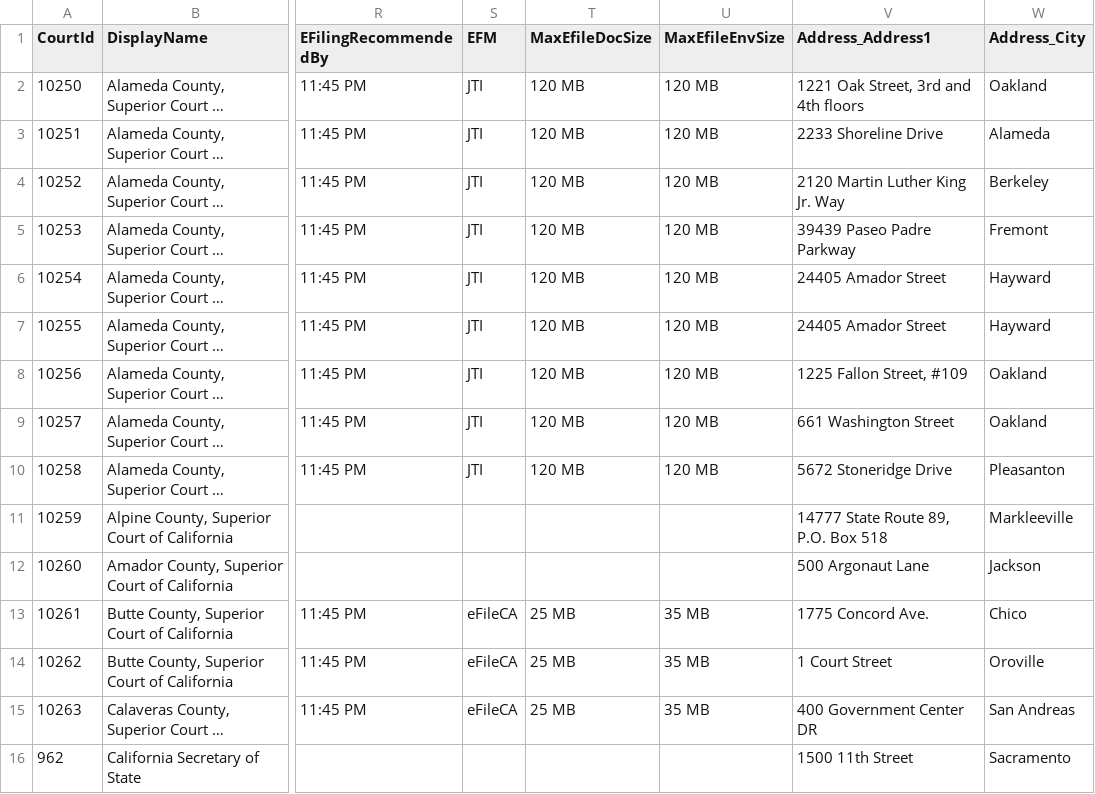
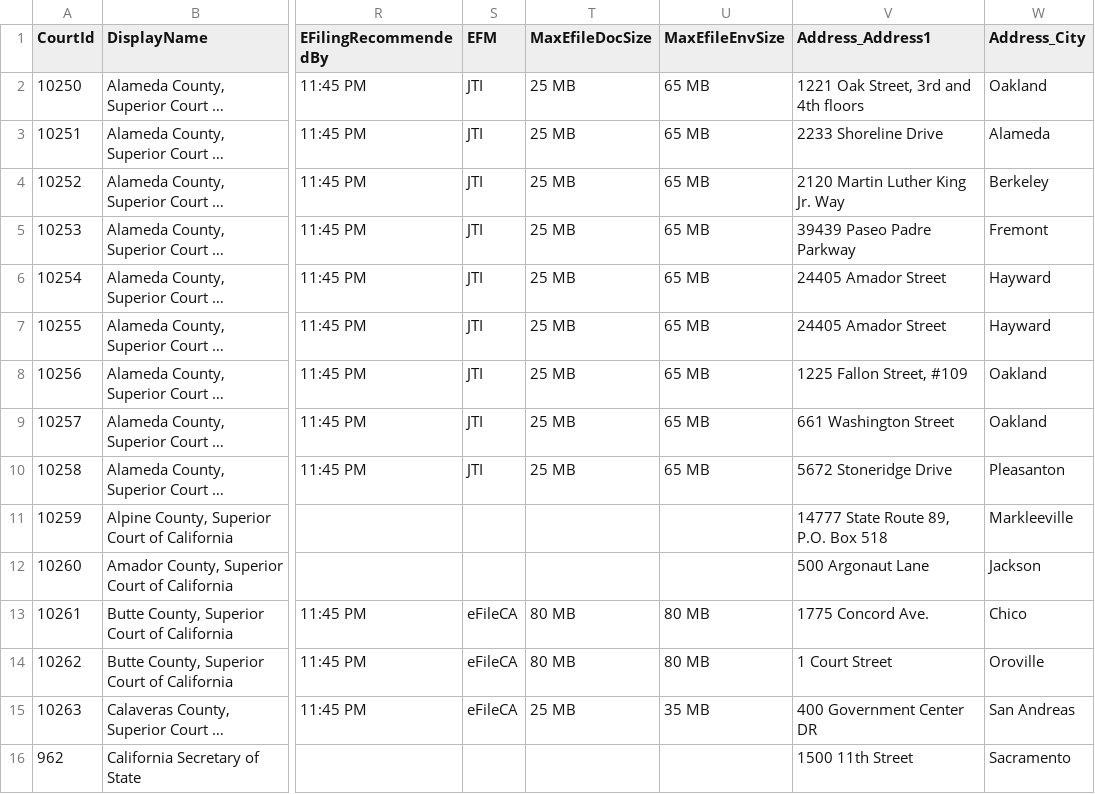
Before and after one commit to RichardOL1400/onelegal-court-lookup, a CSV file: court-db.csv, drawn as a sheet; only a part is shown, gaps mark what is left out; long unchanged cells end in …; the diff covers the shown part only; the diff names each change by its address in the sheet, - before the commit and + after, or states it on an @@ line.

Commit message:
Updated to reflect accurate file size limits

```diff
--- a/court-db.csv
+++ b/court-db.csv
-T2:T10 (MaxEfileDocSize): 120 MB
+T2:T10 (MaxEfileDocSize): 25 MB
-U2:U10 (MaxEfileEnvSize): 120 MB
+U2:U10 (MaxEfileEnvSize): 65 MB
-T13:T14 (MaxEfileDocSize): 25 MB
+T13:T14 (MaxEfileDocSize): 80 MB
-U13:U14 (MaxEfileEnvSize): 35 MB
+U13:U14 (MaxEfileEnvSize): 80 MB
```
Also changed, not shown: 1 added row and 84 edited cells elsewhere in this file.
